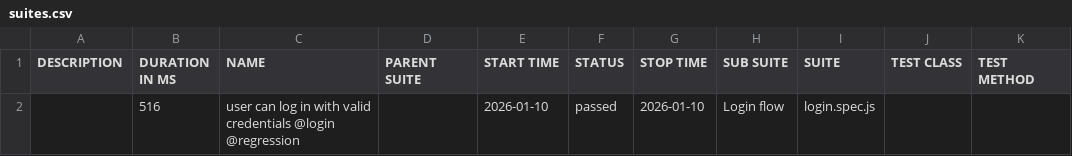
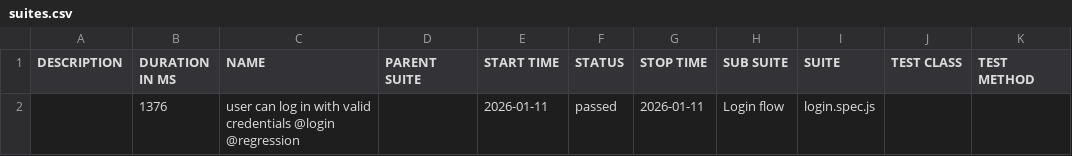
Before and after one commit to guillermochussir/playwright-tests, a CSV file: data/suites.csv, drawn as a sheet.

```diff
--- a/data/suites.csv
+++ b/data/suites.csv
@@ -1,2 +1,2 @@
 "DESCRIPTION","DURATION IN MS","NAME","PARENT SUITE","START TIME","STATUS","STOP TIME","SUB SUITE","SUITE","TEST CLASS","TEST METHOD"
-"","516","user can log in with valid credentials @login @regression","","2026-01-10","passed","2026-01-10","Login flow","login.spec.js","",""
+"","1376","user can log in with valid credentials @login @regression","","2026-01-11","passed","2026-01-11","Login flow","login.spec.js","",""
```
Also changed, not shown: 16 other files.
